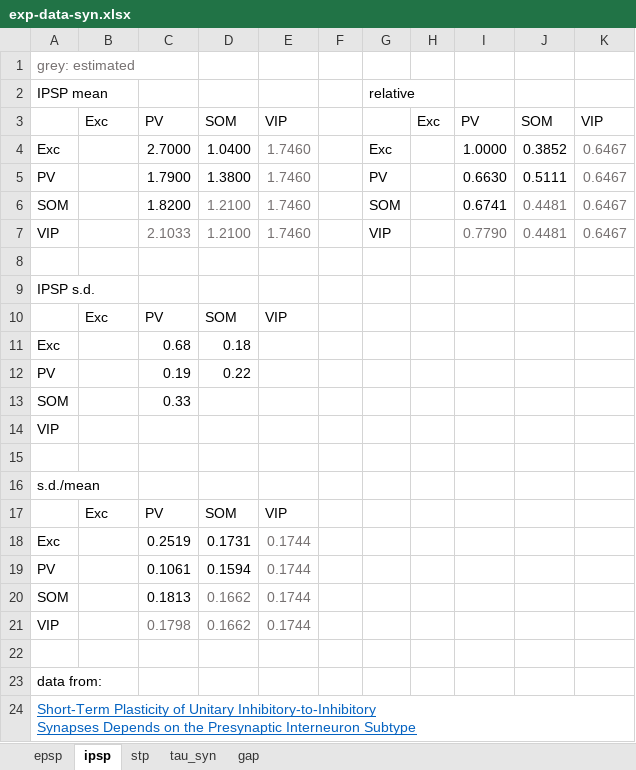
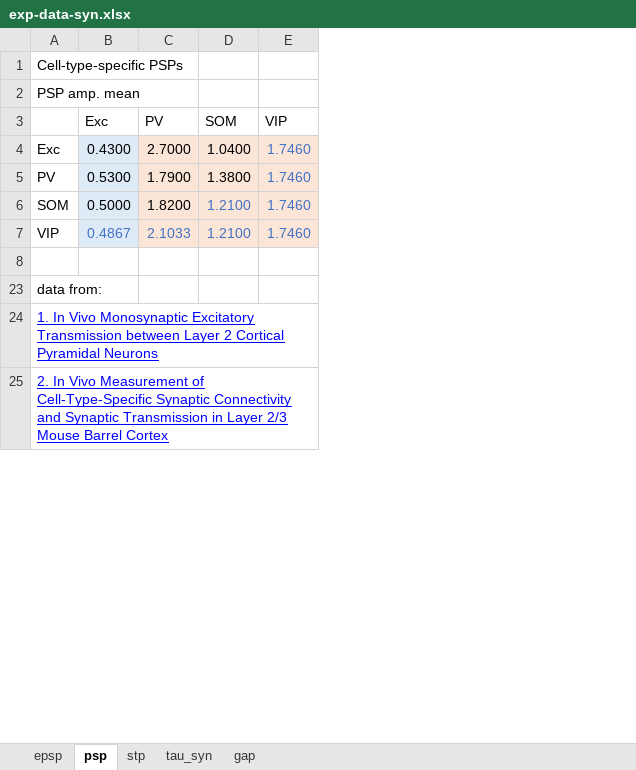
Before and after one commit to HanjiaJiang/microcircuit, an Excel workbook: exp-data-syn.xlsx, sheet psp, drawn as a sheet; only a part is shown; values as stored, in another font and other column widths than the file's, no borders; removed rows and columns are numbered as before the commit, all else as after; ↵ is a line break in a cell; the diff covers the shown part only; the diff names each change by its address in the sheet, - before the commit and + after, or states it on an @@ line.

```diff
--- a/exp-data-syn.xlsx (sheet psp)
+++ b/exp-data-syn.xlsx (sheet psp)
-sheet tab: ipsp
+sheet tab: psp
-column F, empty
-column G, rows 2-7: relative |  | Exc | PV | SOM | VIP
-column H (Exc), empty
-column I (PV), rows 4-7: 1.0000 | 0.6630 | 0.6741 | 0.7790
-column J (SOM), rows 4-7: 0.3852 | 0.5111 | 0.4481 | 0.4481
-column K (VIP), rows 4-7: all 0.6467
-A1: grey: estimated
+A1: Cell-type-specific PSPs
-A1 text colour: #767171
+A1 text colour: black
-A2: IPSP mean
+A2: PSP amp. mean
-B4 (Exc): (empty)
+B4 (Exc): 0.4300
-B4:B7 fill: none
+B4:B7 fill: #DEEBF7
-C4:E7 fill: none
+C4:E7 fill: #FBE5D6
-E4:E5 text colour: #767171
+E4:E5 text colour: #4472C4
-B5 (Exc): (empty)
+B5 (Exc): 0.5300
-B6 (Exc): (empty)
+B6 (Exc): 0.5000
-D6:E6 text colour: #767171
+D6:E6 text colour: #4472C4
-B7 (Exc): (empty)
+B7 (Exc): 0.4867
-C7:E7 text colour: #767171
+C7:E7 text colour: #4472C4
-row 8: (empty)
-row 9: IPSP s.d.
@@ row 10 hidden:  | Exc | PV | SOM | VIP @@
-row 11: Exc |  | 0.68 | 0.18
-row 12: PV |  | 0.19 | 0.22
-row 13: SOM |  | 0.33
@@ row 14 hidden: VIP @@
-row 15: (empty)
-row 16: s.d./mean
@@ row 17 hidden:  | Exc | PV | SOM | VIP @@
-row 18: Exc |  | 0.2519 | 0.1731 | 0.1744
-row 19: PV |  | 0.1061 | 0.1594 | 0.1744
-row 20: SOM |  | 0.1813 | 0.1662 | 0.1744
-row 21: VIP |  | 0.1798 | 0.1662 | 0.1744
-A24: Short-Term Plasticity of Unitary Inhibitory-to-Inhibitory ↵ Synapses Depends on the Presynaptic Interneuron Subtype
+A24: 1. In Vivo Monosynaptic Excitatory Transmission between Layer 2 Cortical Pyramidal Neurons
-A24 text colour: #0563C1
+A24 text colour: #0000FF
+row 25: 2. In Vivo Measurement of Cell-Type-Specific Synaptic Connectivity and Synaptic Transmission in Layer 2/3 Mouse Barrel Cortex
```
Also changed, not shown: 1 added row elsewhere in this sheet, hidden cells, exp-data-conn.xlsx, 44 other files.
